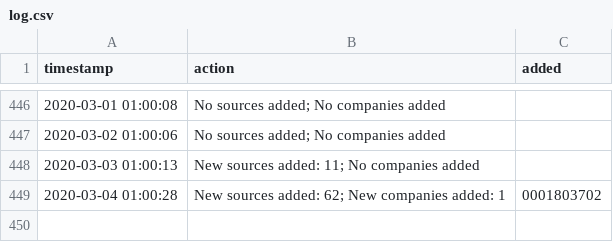
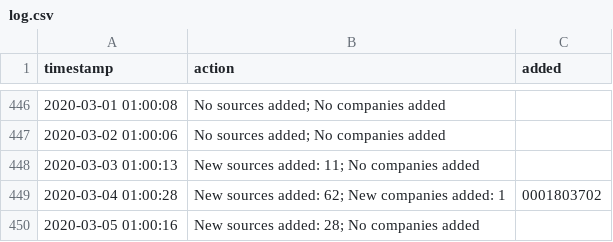
Before and after one commit to moman822/auto-abs, a CSV file: abs-ee/data/log.csv, drawn as a sheet; only a part is shown, gaps mark what is left out; the diff names each change by its address in the sheet, - before the commit and + after, or states it on an @@ line.

Commit message:
updating companies and log

```diff
--- a/abs-ee/data/log.csv
+++ b/abs-ee/data/log.csv
+row 450: 2020-03-05 01:00:16 | New sources added: 28; No companies added
```
Also changed, not shown: 1 other file.
